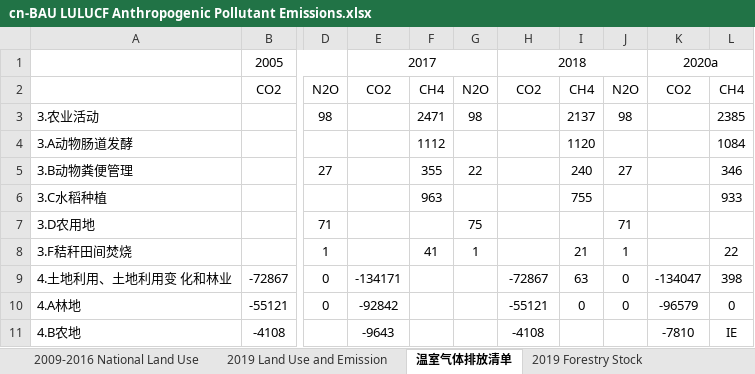
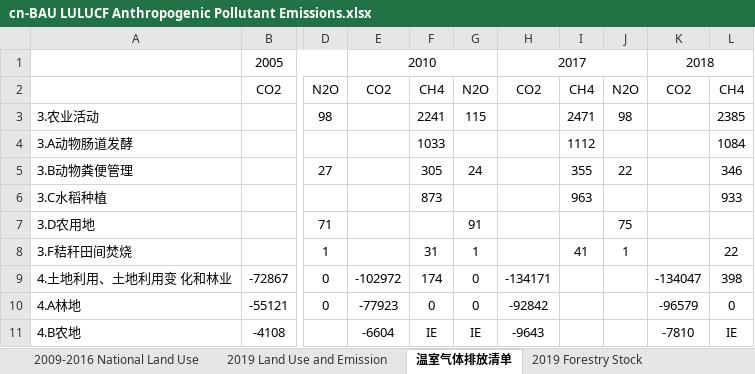
Before and after one commit to Smart-Trans/eps-china2019-smart-trans, an Excel workbook: InputData/land/BLAPE/cn-BAU LULUCF Anthropogenic Pollutant Emissions.xlsx, sheet 温室气体排放清单, drawn as a sheet; only a part is shown, gaps mark what is left out; values as stored, in another font and other column widths than the file's, no borders; conditional formats not drawn; the diff covers the shown part only; the diff names each change by its address in the sheet, - before the commit and + after, or states it on an @@ line.

```diff
--- a/InputData/land/BLAPE/cn-BAU LULUCF Anthropogenic Pollutant Emissions.xlsx (sheet 温室气体排放清单)
+++ b/InputData/land/BLAPE/cn-BAU LULUCF Anthropogenic Pollutant Emissions.xlsx (sheet 温室气体排放清单)
-E1: 2017
+E1: 2010
-H1: 2018
+H1: 2017
-K1: 2020a
+K1: 2018
-F3: 2471
+F3: 2241
-G3: 98
+G3: 115
-I3: 2137
+I3: 2471
-F4: 1112
+F4: 1033
-I4: 1120
+I4: 1112
-F5: 355
+F5: 305
-G5: 22
+G5: 24
-I5: 240
+I5: 355
-J5: 27
+J5: 22
-F6: 963
+F6: 873
-I6: 755
+I6: 963
-G7: 75
+G7: 91
-J7: 71
+J7: 75
-F8: 41
+F8: 31
-I8: 21
+I8: 41
-E9: -134171
+E9: -102972
-F9: (empty)
+F9: 174
-G9:G10: (empty)
+G9:G10: 0
-H9: -72867
+H9: -134171
-I9: 63
+I9: (empty)
-J9:J10: 0
+J9:J10: (empty)
-E10: -92842
+E10: -77923
-F10: (empty)
+F10: 0
-H10: -55121
+H10: -92842
-I10: 0
+I10: (empty)
-E11: -9643
+E11: -6604
-F11: (empty)
+F11: IE
-G11: (empty)
+G11: IE
-H11: -4108
+H11: -9643
```
Also changed, not shown: 15 edited cells elsewhere in this sheet, sheet BLAPE, InputData/land/CSpULApYbP/na-CO2 Sequestered per Unit Land Area per Year by Pol.xlsx, 3 other files.
